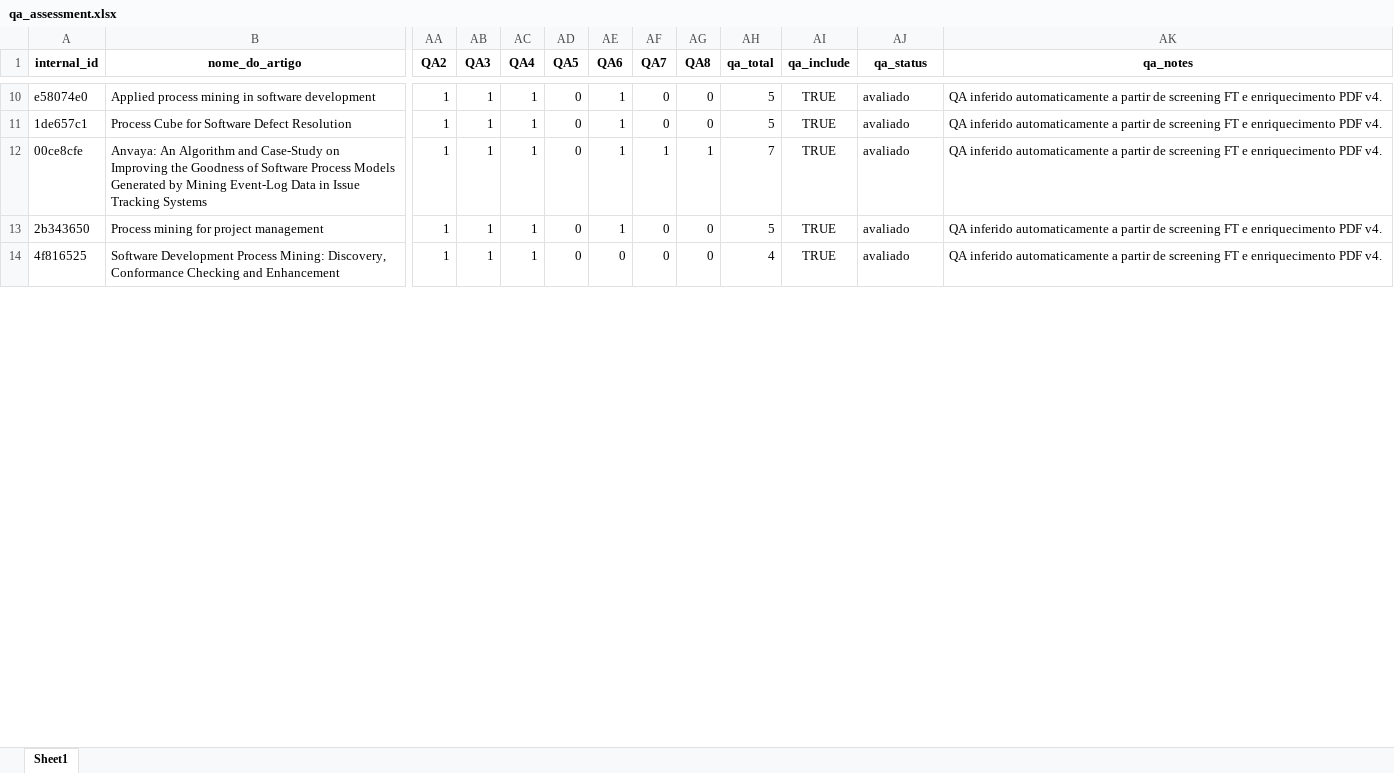
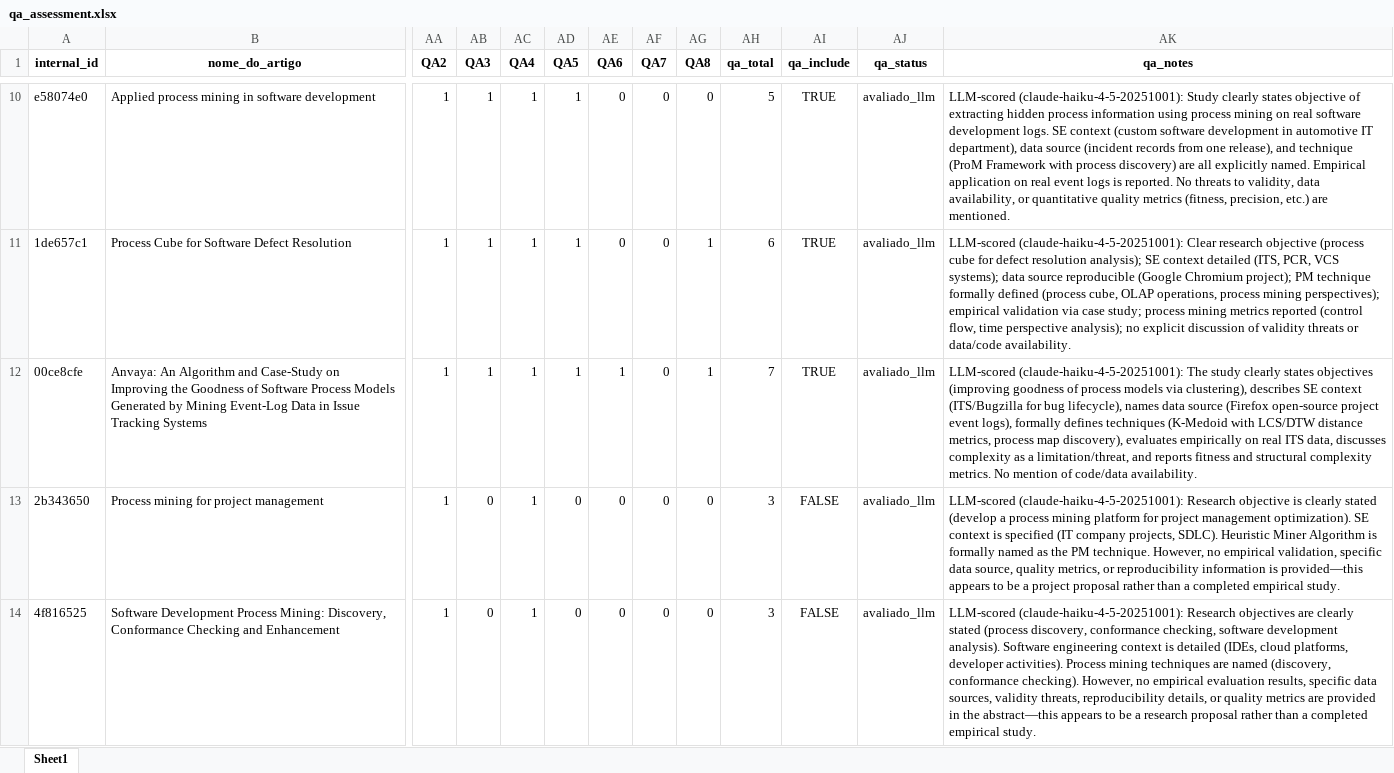
Before and after one commit to RodrigoAlmeidadeOliveira/SLR-Agente, an Excel workbook: results/qa_assessment.xlsx, sheet Sheet1, drawn as a sheet; only a part is shown, gaps mark what is left out; values as stored, in another font and other column widths than the file's, no borders; the diff covers the shown part only; the diff names each change by its address in the sheet, - before the commit and + after, or states it on an @@ line.

```diff
--- a/results/qa_assessment.xlsx (sheet Sheet1)
+++ b/results/qa_assessment.xlsx (sheet Sheet1)
-AD10:AD12 (QA5): 0
+AD10:AD12 (QA5): 1
-AE10:AE11 (QA6): 1
+AE10:AE11 (QA6): 0
-AJ10:AJ14 (qa_status): avaliado
+AJ10:AJ14 (qa_status): avaliado_llm
-AK10 (qa_notes): QA inferido automaticamente a partir de screening FT e enriquecimento PDF v4.
+AK10 (qa_notes): LLM-scored (claude-haiku-4-5-20251001): Study clearly states objective of extracting hidden process information using process mining on real software development logs. SE context (custom software development in automotive IT department), data source (incident records from one release), and technique (ProM Framework with process discovery) are all explicitly named. Empirical application on real event logs is reported. No threats to validity, data availability, or quantitative quality metrics (fitness, precision, etc.) are mentioned.
-AG11 (QA8): 0
+AG11 (QA8): 1
-AH11 (qa_total): 5
+AH11 (qa_total): 6
-AK11 (qa_notes): QA inferido automaticamente a partir de screening FT e enriquecimento PDF v4.
+AK11 (qa_notes): LLM-scored (claude-haiku-4-5-20251001): Clear research objective (process cube for defect resolution analysis); SE context detailed (ITS, PCR, VCS systems); data source reproducible (Google Chromium project); PM technique formally defined (process cube, OLAP operations, process mining perspectives); empirical validation via case study; process mining metrics reported (control flow, time perspective analysis); no explicit discussion of validity threats or data/code availability.
-AF12 (QA7): 1
+AF12 (QA7): 0
-AK12 (qa_notes): QA inferido automaticamente a partir de screening FT e enriquecimento PDF v4.
+AK12 (qa_notes): LLM-scored (claude-haiku-4-5-20251001): The study clearly states objectives (improving goodness of process models via clustering), describes SE context (ITS/Bugzilla for bug lifecycle), names data source (Firefox open-source project event logs), formally defines techniques (K-Medoid with LCS/DTW distance metrics, process map discovery), evaluates empirically on real ITS data, discusses complexity as a limitation/threat, and reports fitness and structural complexity metrics. No mention of code/data availability.
-AB13:AB14 (QA3): 1
+AB13:AB14 (QA3): 0
-AE13 (QA6): 1
+AE13 (QA6): 0
-AH13 (qa_total): 5
+AH13 (qa_total): 3
-AI13:AI14 (qa_include): TRUE
+AI13:AI14 (qa_include): FALSE
-AK13 (qa_notes): QA inferido automaticamente a partir de screening FT e enriquecimento PDF v4.
+AK13 (qa_notes): LLM-scored (claude-haiku-4-5-20251001): Research objective is clearly stated (develop a process mining platform for project management optimization). SE context is specified (IT company projects, SDLC). Heuristic Miner Algorithm is formally named as the PM technique. However, no empirical validation, specific data source, quality metrics, or reproducibility information is provided—this appears to be a project proposal rather than a completed empirical study.
-AH14 (qa_total): 4
+AH14 (qa_total): 3
-AK14 (qa_notes): QA inferido automaticamente a partir de screening FT e enriquecimento PDF v4.
+AK14 (qa_notes): LLM-scored (claude-haiku-4-5-20251001): Research objectives are clearly stated (process discovery, conformance checking, software development analysis). Software engineering context is detailed (IDEs, cloud platforms, developer activities). Process mining techniques are named (discovery, conformance checking). However, no empirical evaluation results, specific data sources, validity threats, reproducibility details, or quality metrics are provided in the abstract—this appears to be a research proposal rather than a completed empirical study.
```
Also changed, not shown: 93 added rows and 378 edited cells elsewhere in this sheet, 15 other files.
